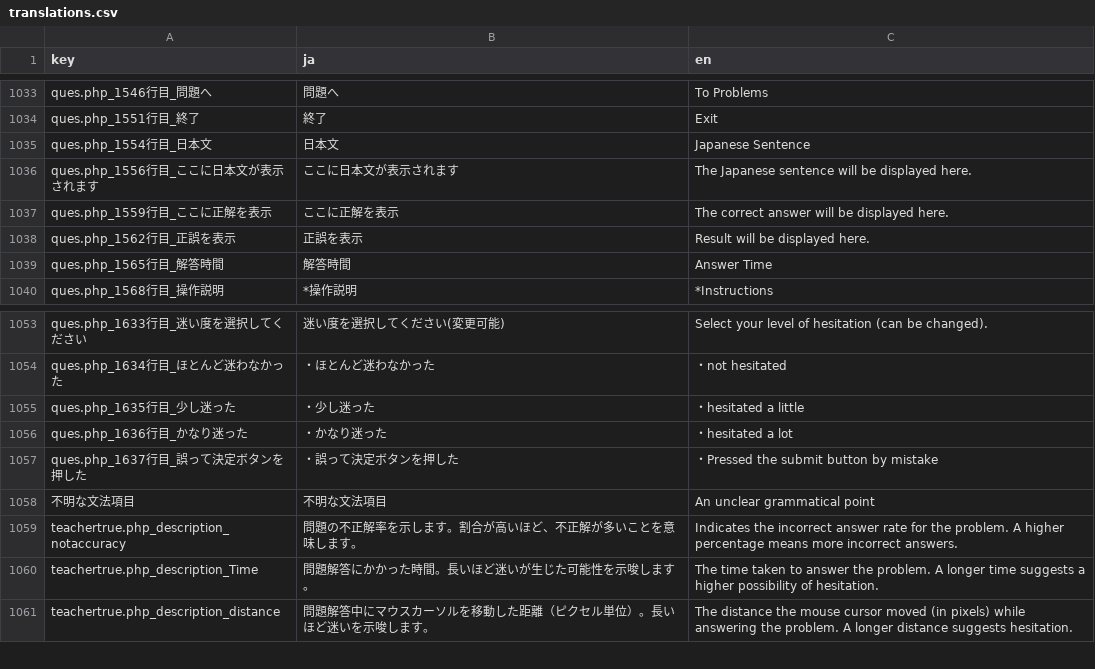
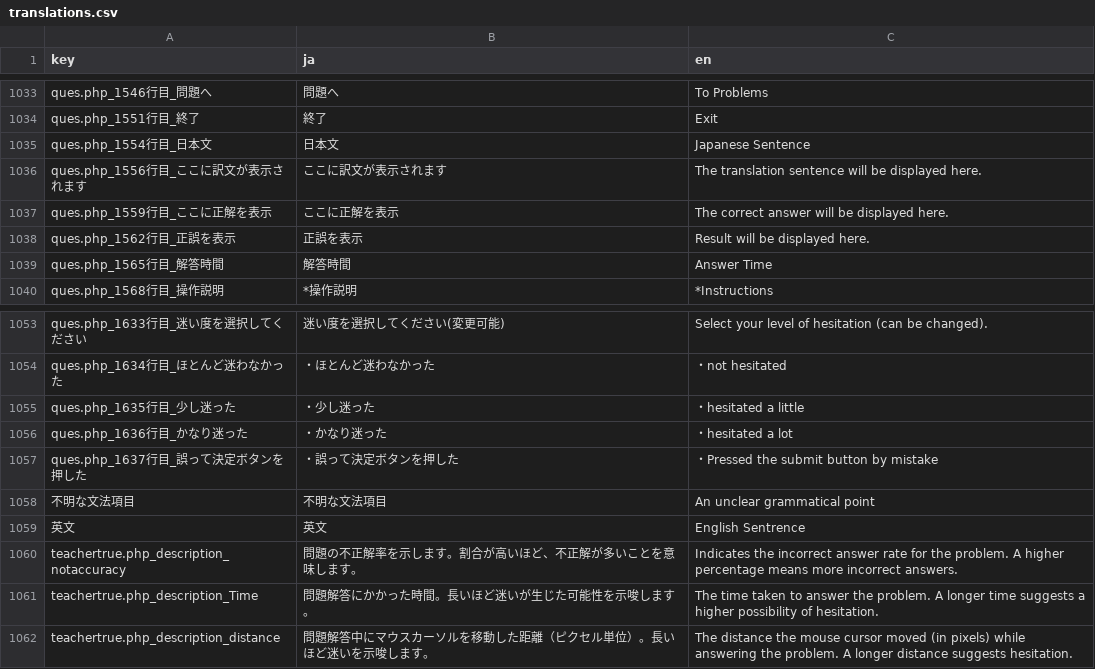
Before and after one commit to Hyodo-31/hesitateLMS-new, a CSV file: translations/translations.csv, drawn as a sheet; only a part is shown, gaps mark what is left out.

```diff
--- a/translations/translations.csv
+++ b/translations/translations.csv
@@ -1035,3 +1035,3 @@ ques.php_1551行目_終了,終了,Exit,
 ques.php_1554行目_日本文,日本文,Japanese Sentence,
-ques.php_1556行目_ここに日本文が表示されます,ここに日本文が表示されます,The Japanese sentence will be displayed here.,
+ques.php_1556行目_ここに訳文が表示されます,ここに訳文が表示されます,The translation sentence will be displayed here.,
 ques.php_1559行目_ここに正解を表示,ここに正解を表示,The correct answer will be displayed here.,
@@ -1058,2 +1058,3 @@ ques.php_1637行目_誤って決定ボタンを押した,・誤って決定ボ
 不明な文法項目,不明な文法項目,An unclear grammatical point,
+英文,英文,English Sentrence,
 teachertrue.php_description_notaccuracy,問題の不正解率を示します。割合が高いほど、不正解が多いことを意味します。,Indicates the incorrect answer rate for the problem. A higher percentage means more incorrect answers.,
```
Also changed, not shown: 5 other files.
